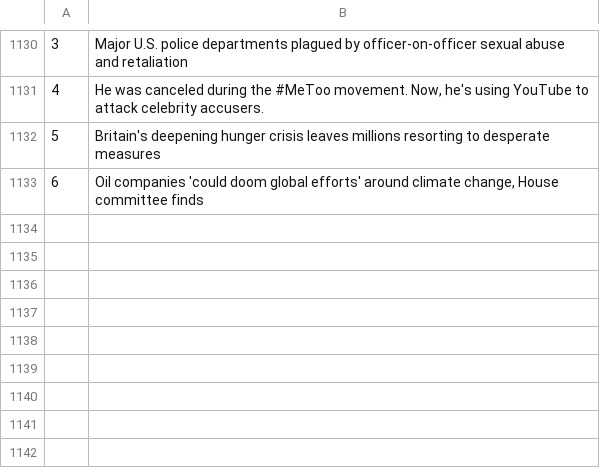
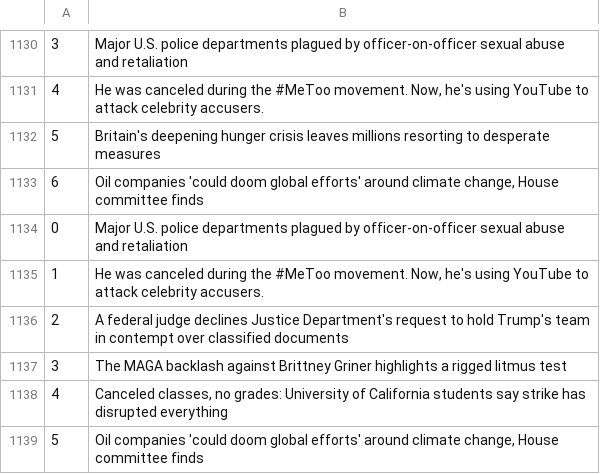
Before and after one commit to drishyatm/news_scrape, a CSV file: nbc_news.csv, drawn as a sheet; only a part is shown, gaps mark what is left out.

```diff
--- a/nbc_news.csv
+++ b/nbc_news.csv
@@ -1133 +1133,7 @@
 6,"Oil companies 'could doom global efforts' around climate change, House committee finds"
+0,Major U.S. police departments plagued by officer-on-officer sexual abuse and retaliation
+1,"He was canceled during the #MeToo movement. Now, he's using YouTube to attack celebrity accusers."
+2,A federal judge declines Justice Department's request to hold Trump's team in contempt over classified documents
+3,The MAGA backlash against Brittney Griner highlights a rigged litmus test
+4,"Canceled classes, no grades: University of California students say strike has disrupted everything"
+5,"Oil companies 'could doom global efforts' around climate change, House committee finds"
```
Also changed, not shown: headline_nytimes.csv.
